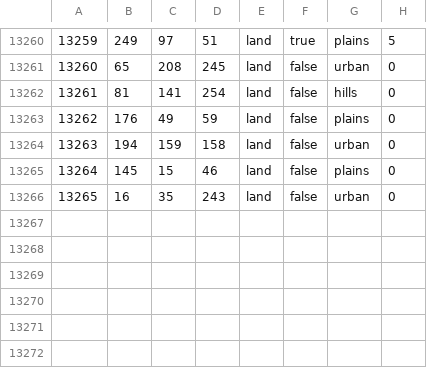
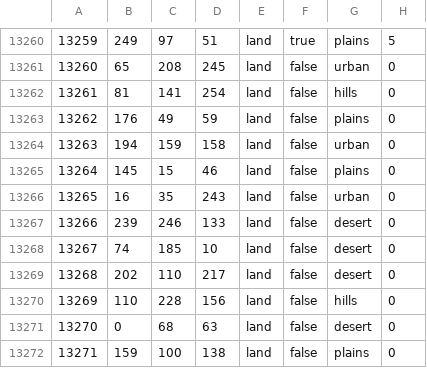
Before and after one commit to Siegfriedolin/the-information-age, a CSV file: map/definition.csv, drawn as a sheet; only a part is shown, gaps mark what is left out; the diff names each change by its address in the sheet, - before the commit and + after, or states it on an @@ line.

```diff
--- a/map/definition.csv
+++ b/map/definition.csv
+row 13267: 13266 | 239 | 246 | 133 | land | false | desert | 0
+row 13268: 13267 | 74 | 185 | 10 | land | false | desert | 0
+row 13269: 13268 | 202 | 110 | 217 | land | false | desert | 0
+row 13270: 13269 | 110 | 228 | 156 | land | false | hills | 0
+row 13271: 13270 | 0 | 68 | 63 | land | false | desert | 0
+row 13272: 13271 | 159 | 100 | 138 | land | false | plains | 0
```
Also changed, not shown: 43 other files.
